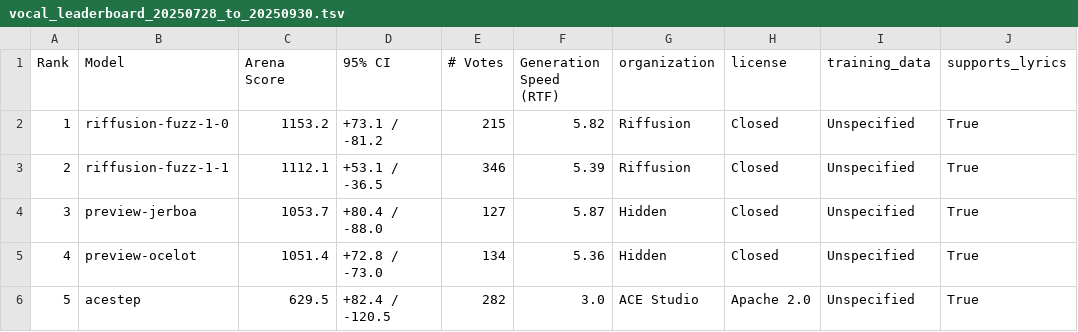
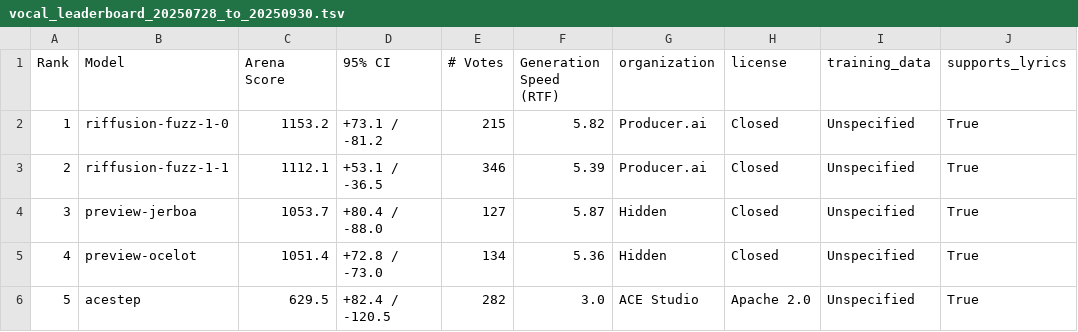
Before and after one commit to gclef-cmu/music-arena, a TSV file: components/frontend/ma_frontend/leaderboard/20250930/vocal_leaderboard_20250728_to_20250930.tsv, drawn as a sheet; only a part is shown; the diff names each change by its address in the sheet, - before the commit and + after, or states it on an @@ line.

Commit message:
Change Name Riffusion -> Producer.ai in the leaderboard

```diff
--- a/components/frontend/ma_frontend/leaderboard/20250930/vocal_leaderboard_20250728_to_20250930.tsv
+++ b/components/frontend/ma_frontend/leaderboard/20250930/vocal_leaderboard_20250728_to_20250930.tsv
-G2:G3 (organization): Riffusion
+G2:G3 (organization): Producer.ai
```
